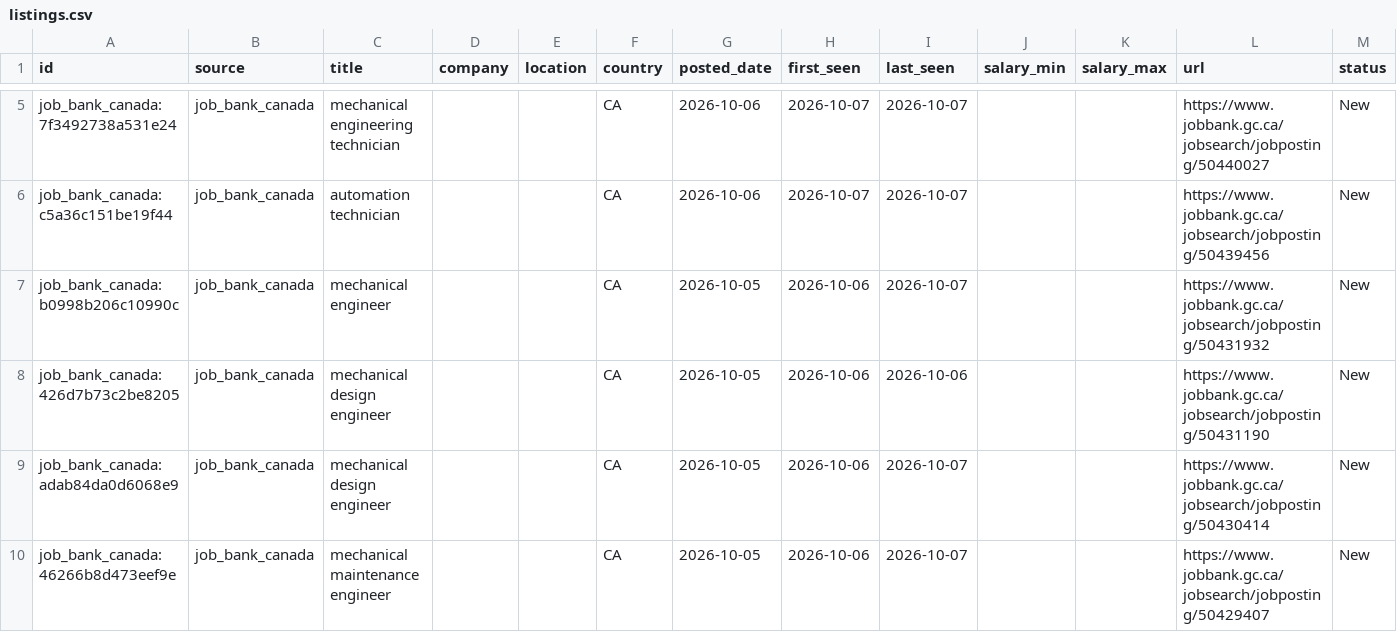
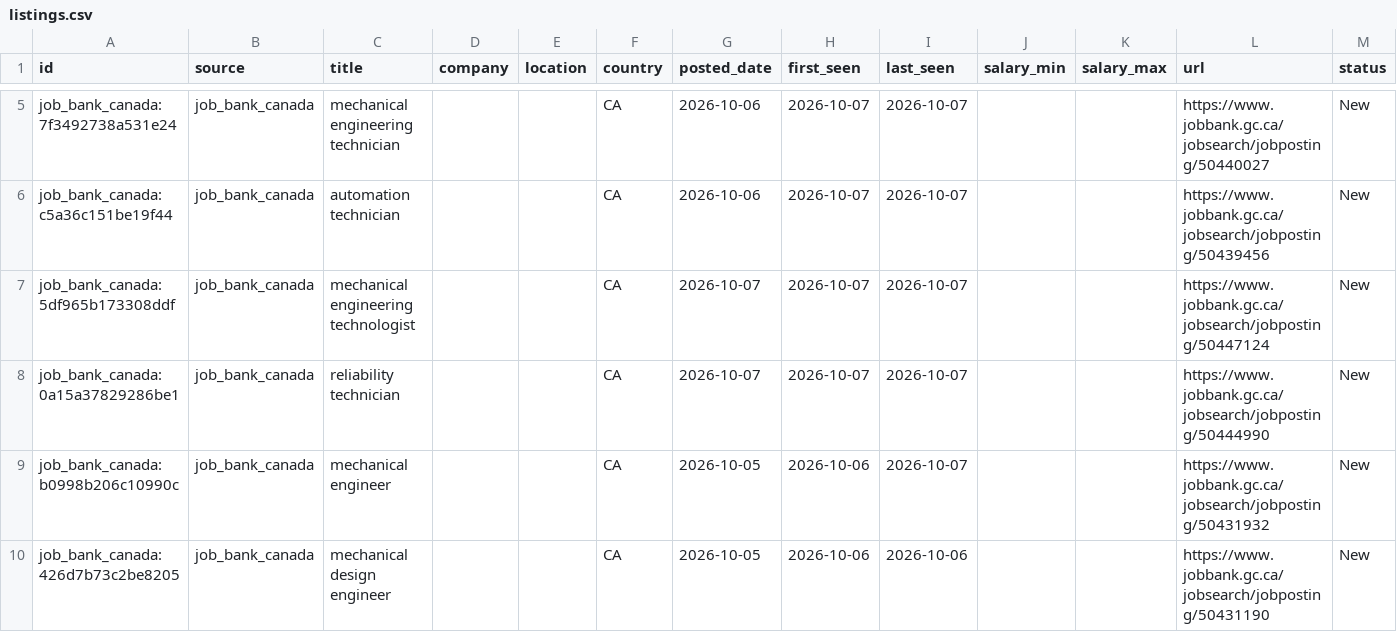
Before and after one commit to kprana976/Claude-resume, a CSV file: docs/listings.csv, drawn as a sheet; only a part is shown, gaps mark what is left out; the shorter side is filled out with more unchanged rows; rows hold the shown columns only; the diff names each change by its address in the sheet, - before the commit and + after, or states it on an @@ line.

```diff
--- a/docs/listings.csv
+++ b/docs/listings.csv
+row 7: job_bank_canada:5df965b173308ddf | job_bank_canada | mechanical engineering technologist |  |  | CA | 2026-10-07 | 2026-10-07 | 2026-10-07 |  |  | https://www.jobbank.gc.ca/jobsearch/jobposting/50447124 | New
+row 8: job_bank_canada:0a15a37829286be1 | job_bank_canada | reliability technician |  |  | CA | 2026-10-07 | 2026-10-07 | 2026-10-07 |  |  | https://www.jobbank.gc.ca/jobsearch/jobposting/50444990 | New
```
Also changed, not shown: 1 other file.
